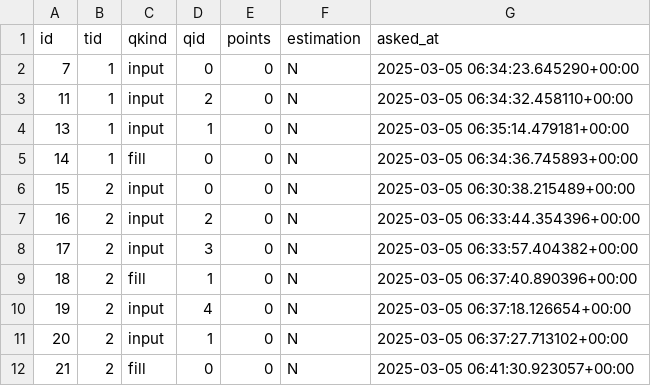
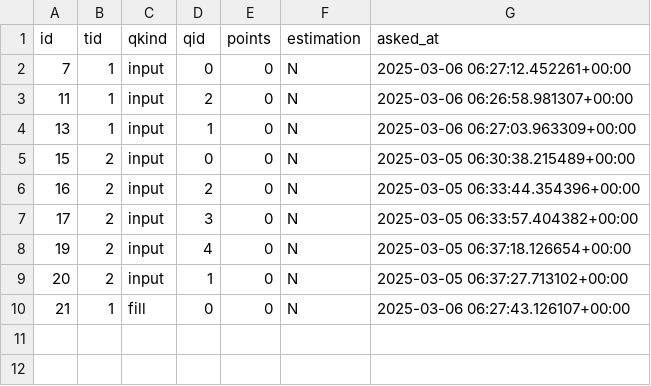
Before and after one commit to df09/eng, a CSV file: data/users/df09/progress.csv, drawn as a sheet.

```diff
--- a/data/users/df09/progress.csv
+++ b/data/users/df09/progress.csv
@@ -1,6 +1,5 @@
 id,tid,qkind,qid,points,estimation,asked_at
-7,1,input,0,0,N,2025-03-05 06:34:23.645290+00:00
-11,1,input,2,0,N,2025-03-05 06:34:32.458110+00:00
-13,1,input,1,0,N,2025-03-05 06:35:14.479181+00:00
-14,1,fill,0,0,N,2025-03-05 06:34:36.745893+00:00
+7,1,input,0,0,N,2025-03-06 06:27:12.452261+00:00
+11,1,input,2,0,N,2025-03-06 06:26:58.981307+00:00
+13,1,input,1,0,N,2025-03-06 06:27:03.963309+00:00
 15,2,input,0,0,N,2025-03-05 06:30:38.215489+00:00
@@ -8,5 +7,4 @@ id,tid,qkind,qid,points,estimation,asked_at
 17,2,input,3,0,N,2025-03-05 06:33:57.404382+00:00
-18,2,fill,1,0,N,2025-03-05 06:37:40.890396+00:00
 19,2,input,4,0,N,2025-03-05 06:37:18.126654+00:00
 20,2,input,1,0,N,2025-03-05 06:37:27.713102+00:00
-21,2,fill,0,0,N,2025-03-05 06:41:30.923057+00:00
+21,1,fill,0,0,N,2025-03-06 06:27:43.126107+00:00
```
Also changed, not shown: data/topics/1_test/questions/inputs.csv, data/topics/2_pronouns/questions/inputs.csv, 18 other files.
